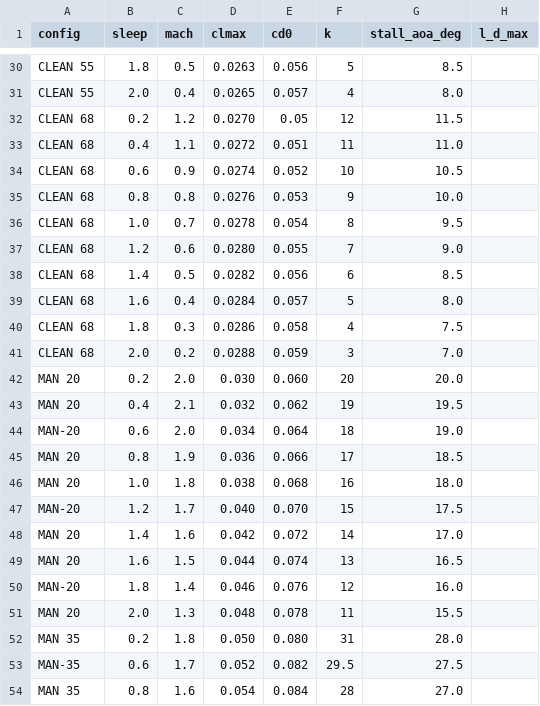
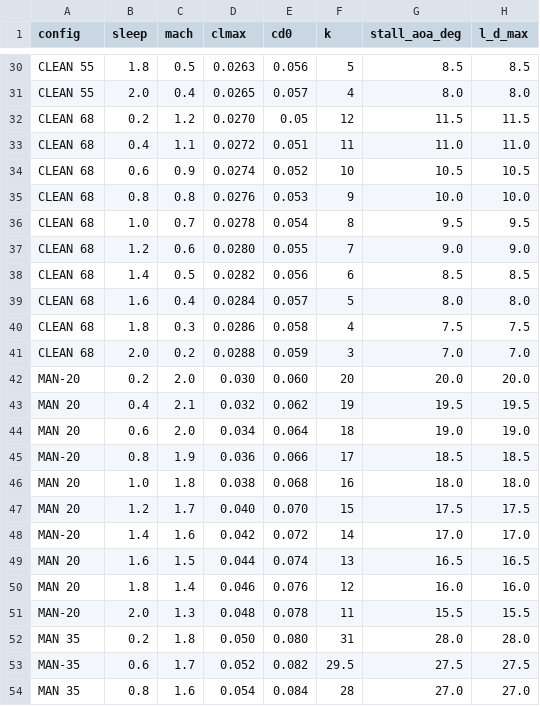
Before and after one commit to Zorinco96/F-14_Performance_Toolkit_v2, a CSV file: data/f14_aero.csv, drawn as a sheet; only a part is shown, gaps mark what is left out; the diff covers the shown part only; the diff names each change by its address in the sheet, - before the commit and + after, or states it on an @@ line.

Commit message:
Fix f14_aero.csv column mismatch: ensure all rows have 8 columns (config, sweep, mach, clmax, cd0, k, stall_aoa_deg, l_d_max).

```diff
--- a/data/f14_aero.csv
+++ b/data/f14_aero.csv
-H30 (l_d_max): (empty)
+H30 (l_d_max): 8.5
-H31 (l_d_max): (empty)
+H31 (l_d_max): 8.0
-H32 (l_d_max): (empty)
+H32 (l_d_max): 11.5
-H33 (l_d_max): (empty)
+H33 (l_d_max): 11.0
-H34 (l_d_max): (empty)
+H34 (l_d_max): 10.5
-H35 (l_d_max): (empty)
+H35 (l_d_max): 10.0
-H36 (l_d_max): (empty)
+H36 (l_d_max): 9.5
-H37 (l_d_max): (empty)
+H37 (l_d_max): 9.0
-H38 (l_d_max): (empty)
+H38 (l_d_max): 8.5
-H39 (l_d_max): (empty)
+H39 (l_d_max): 8.0
-H40 (l_d_max): (empty)
+H40 (l_d_max): 7.5
-H41 (l_d_max): (empty)
+H41 (l_d_max): 7.0
-A42 (config): MAN 20
+A42 (config): MAN-20
-H42 (l_d_max): (empty)
+H42 (l_d_max): 20.0
-H43 (l_d_max): (empty)
+H43 (l_d_max): 19.5
-A44 (config): MAN-20
+A44 (config): MAN 20
-H44 (l_d_max): (empty)
+H44 (l_d_max): 19.0
-A45 (config): MAN 20
+A45 (config): MAN-20
-H45 (l_d_max): (empty)
+H45 (l_d_max): 18.5
-H46 (l_d_max): (empty)
+H46 (l_d_max): 18.0
-A47 (config): MAN-20
+A47 (config): MAN 20
-H47 (l_d_max): (empty)
+H47 (l_d_max): 17.5
-A48 (config): MAN 20
+A48 (config): MAN-20
-H48 (l_d_max): (empty)
+H48 (l_d_max): 17.0
-H49 (l_d_max): (empty)
+H49 (l_d_max): 16.5
-A50 (config): MAN-20
+A50 (config): MAN 20
-H50 (l_d_max): (empty)
+H50 (l_d_max): 16.0
-A51 (config): MAN 20
+A51 (config): MAN-20
-H51 (l_d_max): (empty)
+H51 (l_d_max): 15.5
-H52 (l_d_max): (empty)
+H52 (l_d_max): 28.0
-H53 (l_d_max): (empty)
+H53 (l_d_max): 27.5
-H54 (l_d_max): (empty)
+H54 (l_d_max): 27.0
```
Also changed, not shown: 83 edited cells elsewhere in this file.
